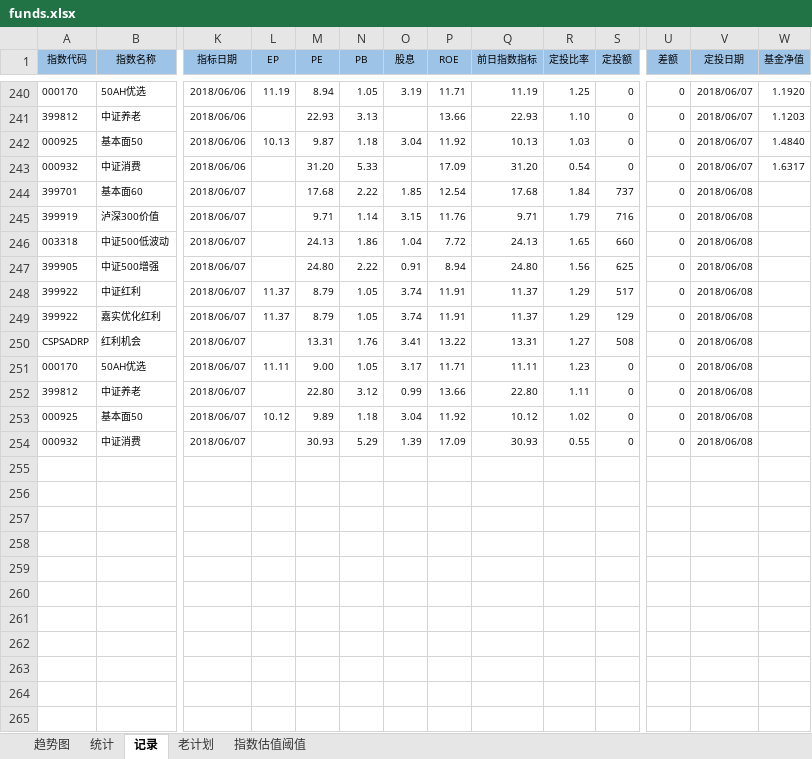
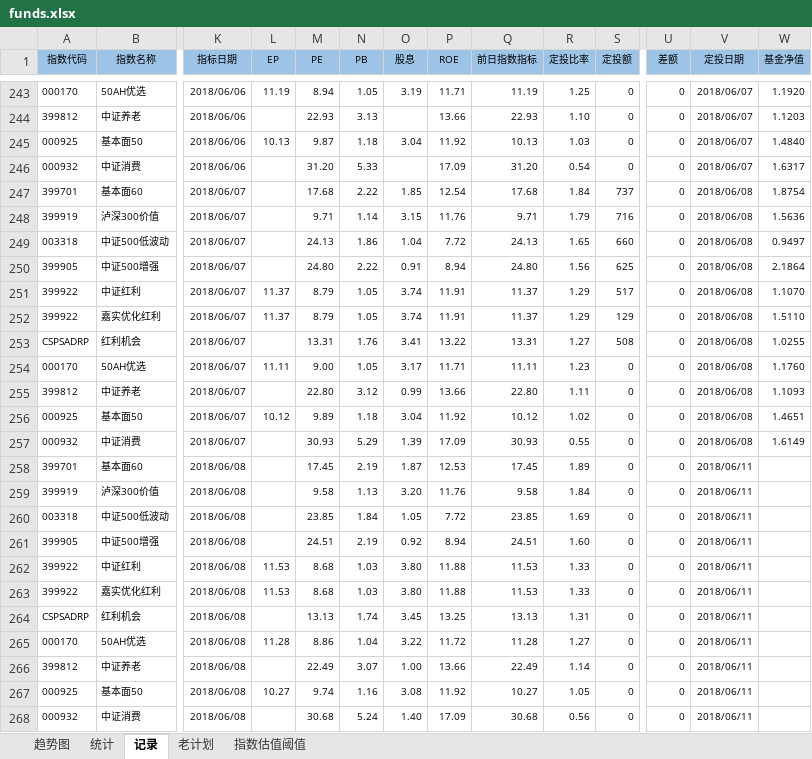
Before and after one commit to xstarcd/xstarcd.github.io, an Excel workbook: wiki/img/fund/funds.xlsx, sheet 记录, drawn as a sheet; only a part is shown, gaps mark what is left out; values as stored, in another font and other column widths than the file's, no borders; conditional formats not drawn; addresses are those after the commit; rows hold the shown columns only; the diff covers the shown part only; the diff names each change by its address in the sheet, - before the commit and + after, or states it on an @@ line.

Commit message:
funds

```diff
--- a/wiki/img/fund/funds.xlsx (sheet 记录)
+++ b/wiki/img/fund/funds.xlsx (sheet 记录)
-W247 (基金净值): (empty)
+W247 (基金净值): 1.8754
-W248 (基金净值): (empty)
+W248 (基金净值): 1.5636
-W249 (基金净值): (empty)
+W249 (基金净值): 0.9497
-W250 (基金净值): (empty)
+W250 (基金净值): 2.1864
-W251 (基金净值): (empty)
+W251 (基金净值): 1.1070
-W252 (基金净值): (empty)
+W252 (基金净值): 1.5110
-W253 (基金净值): (empty)
+W253 (基金净值): 1.0255
-W254 (基金净值): (empty)
+W254 (基金净值): 1.1760
-W255 (基金净值): (empty)
+W255 (基金净值): 1.1093
-W256 (基金净值): (empty)
+W256 (基金净值): 1.4651
-W257 (基金净值): (empty)
+W257 (基金净值): 1.6149
+row 258: 399701 | 基本面60 | 2018/06/08 |  | 17.45 | 2.19 | 1.87 | 12.53 | 17.45 | 1.89 | 0 | 0 | 2018/06/11
+row 259: 399919 | 泸深300价值 | 2018/06/08 |  | 9.58 | 1.13 | 3.20 | 11.76 | 9.58 | 1.84 | 0 | 0 | 2018/06/11
+row 260: 003318 | 中证500低波动 | 2018/06/08 |  | 23.85 | 1.84 | 1.05 | 7.72 | 23.85 | 1.69 | 0 | 0 | 2018/06/11
+row 261: 399905 | 中证500增强 | 2018/06/08 |  | 24.51 | 2.19 | 0.92 | 8.94 | 24.51 | 1.60 | 0 | 0 | 2018/06/11
+row 262: 399922 | 中证红利 | 2018/06/08 | 11.53 | 8.68 | 1.03 | 3.80 | 11.88 | 11.53 | 1.33 | 0 | 0 | 2018/06/11
+row 263: 399922 | 嘉实优化红利 | 2018/06/08 | 11.53 | 8.68 | 1.03 | 3.80 | 11.88 | 11.53 | 1.33 | 0 | 0 | 2018/06/11
+row 264: CSPSADRP | 红利机会 | 2018/06/08 |  | 13.13 | 1.74 | 3.45 | 13.25 | 13.13 | 1.31 | 0 | 0 | 2018/06/11
+row 265: 000170 | 50AH优选 | 2018/06/08 | 11.28 | 8.86 | 1.04 | 3.22 | 11.72 | 11.28 | 1.27 | 0 | 0 | 2018/06/11
+row 266: 399812 | 中证养老 | 2018/06/08 |  | 22.49 | 3.07 | 1.00 | 13.66 | 22.49 | 1.14 | 0 | 0 | 2018/06/11
+row 267: 000925 | 基本面50 | 2018/06/08 | 10.27 | 9.74 | 1.16 | 3.08 | 11.92 | 10.27 | 1.05 | 0 | 0 | 2018/06/11
+row 268: 000932 | 中证消费 | 2018/06/08 |  | 30.68 | 5.24 | 1.40 | 17.09 | 30.68 | 0.56 | 0 | 0 | 2018/06/11
```
Also changed, not shown: 3 added rows, 14 edited cells and cell formats elsewhere in this sheet, sheet 统计, sheet 指数估值阈值, formulas that keep their value, charts or pictures, 1 other file.
